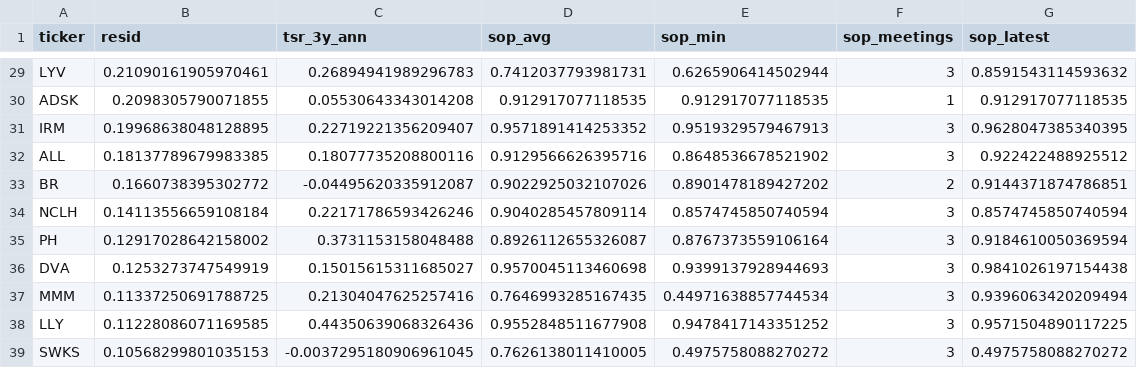
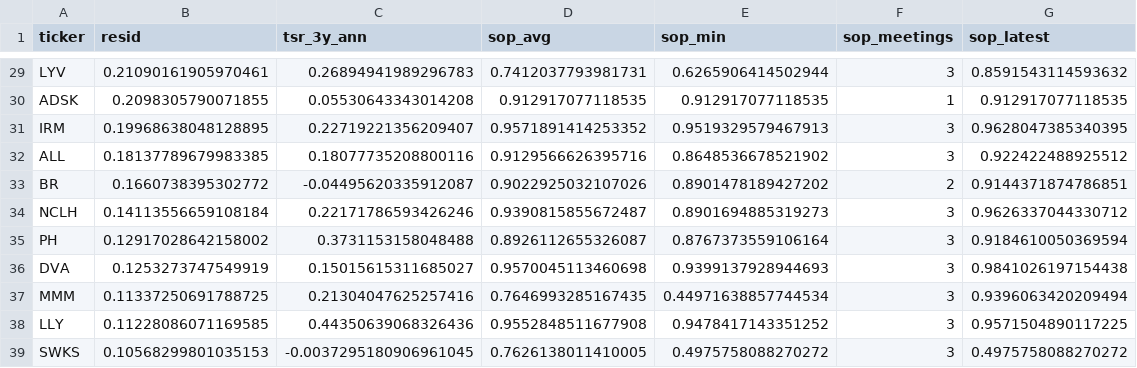
Before and after one commit to tylerq05-maker/ceo-pay-vs-performance, a CSV file: output/tables/say_on_pay_vs_residual.csv, drawn as a sheet; only a part is shown, gaps mark what is left out.

```diff
--- a/output/tables/say_on_pay_vs_residual.csv
+++ b/output/tables/say_on_pay_vs_residual.csv
@@ -33,3 +33,3 @@ ALL,0.18137789679983385,0.18077735208800116,0.9129566626395716,0.864853667852190
 BR,0.1660738395302772,-0.04495620335912087,0.9022925032107026,0.8901478189427202,2,0.9144371874786851
-NCLH,0.14113556659108184,0.22171786593426246,0.9040285457809114,0.8574745850740594,3,0.8574745850740594
+NCLH,0.14113556659108184,0.22171786593426246,0.9390815855672487,0.8901694885319273,3,0.9626337044330712
 PH,0.12917028642158002,0.3731153158048488,0.8926112655326087,0.8767373559106164,3,0.9184610050369594
```
Also changed, not shown: data/processed/fundamentals.csv, data/processed/master.csv, 25 other files.
